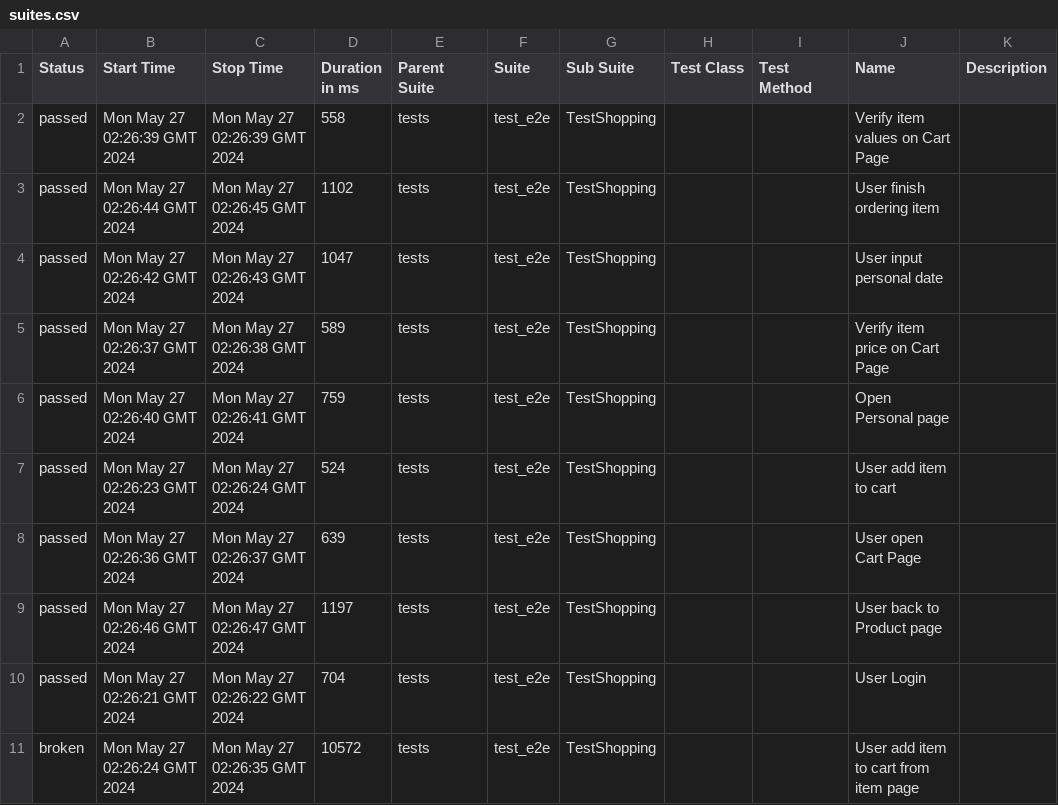
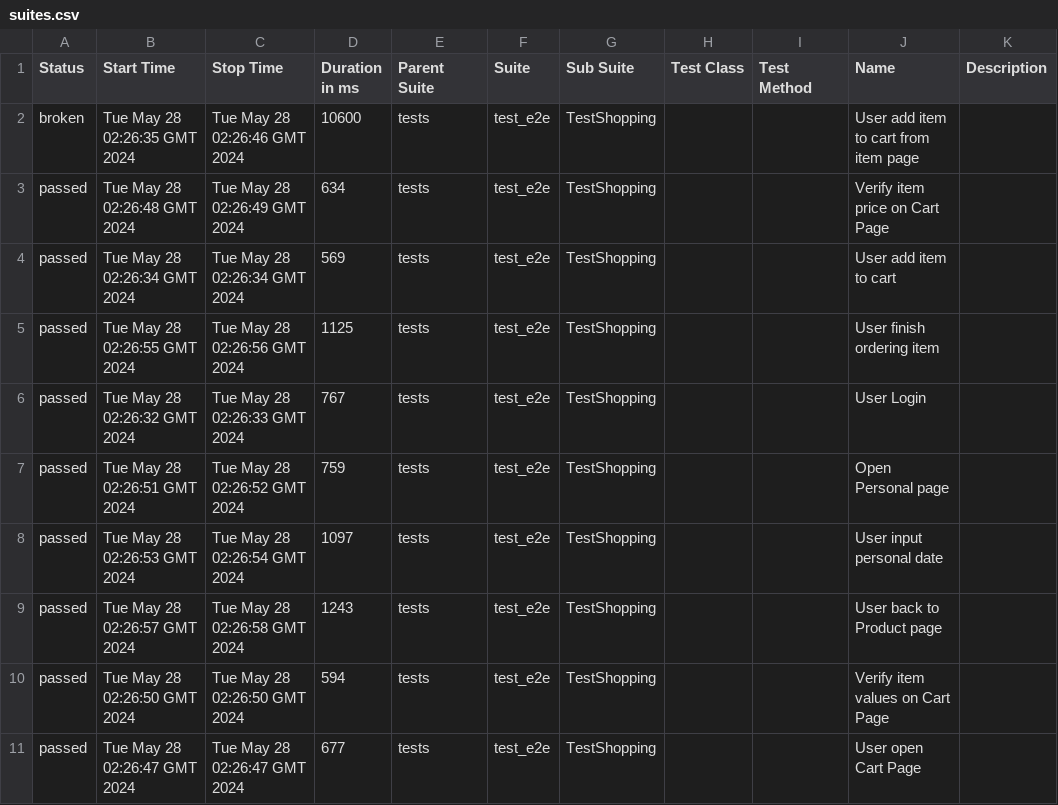
Before and after one commit to dymekkqa/saudemoProject, a CSV file: data/suites.csv, drawn as a sheet.

```diff
--- a/data/suites.csv
+++ b/data/suites.csv
@@ -1,11 +1,11 @@
 "Status","Start Time","Stop Time","Duration in ms","Parent Suite","Suite","Sub Suite","Test Class","Test Method","Name","Description"
-"passed","Mon May 27 02:26:39 GMT 2024","Mon May 27 02:26:39 GMT 2024","558","tests","test_e2e","TestShopping","","","Verify item values on Cart Page",""
-"passed","Mon May 27 02:26:44 GMT 2024","Mon May 27 02:26:45 GMT 2024","1102","tests","test_e2e","TestShopping","","","User finish ordering item",""
-"passed","Mon May 27 02:26:42 GMT 2024","Mon May 27 02:26:43 GMT 2024","1047","tests","test_e2e","TestShopping","","","User input personal date",""
-"passed","Mon May 27 02:26:37 GMT 2024","Mon May 27 02:26:38 GMT 2024","589","tests","test_e2e","TestShopping","","","Verify item price on Cart Page",""
-"passed","Mon May 27 02:26:40 GMT 2024","Mon May 27 02:26:41 GMT 2024","759","tests","test_e2e","TestShopping","","","Open Personal page",""
-"passed","Mon May 27 02:26:23 GMT 2024","Mon May 27 02:26:24 GMT 2024","524","tests","test_e2e","TestShopping","","","User add item to cart",""
-"passed","Mon May 27 02:26:36 GMT 2024","Mon May 27 02:26:37 GMT 2024","639","tests","test_e2e","TestShopping","","","User open Cart Page",""
-"passed","Mon May 27 02:26:46 GMT 2024","Mon May 27 02:26:47 GMT 2024","1197","tests","test_e2e","TestShopping","","","User back to Product page",""
-"passed","Mon May 27 02:26:21 GMT 2024","Mon May 27 02:26:22 GMT 2024","704","tests","test_e2e","TestShopping","","","User Login",""
-"broken","Mon May 27 02:26:24 GMT 2024","Mon May 27 02:26:35 GMT 2024","10572","tests","test_e2e","TestShopping","","","User add item to cart from item page",""
+"broken","Tue May 28 02:26:35 GMT 2024","Tue May 28 02:26:46 GMT 2024","10600","tests","test_e2e","TestShopping","","","User add item to cart from item page",""
+"passed","Tue May 28 02:26:48 GMT 2024","Tue May 28 02:26:49 GMT 2024","634","tests","test_e2e","TestShopping","","","Verify item price on Cart Page",""
+"passed","Tue May 28 02:26:34 GMT 2024","Tue May 28 02:26:34 GMT 2024","569","tests","test_e2e","TestShopping","","","User add item to cart",""
+"passed","Tue May 28 02:26:55 GMT 2024","Tue May 28 02:26:56 GMT 2024","1125","tests","test_e2e","TestShopping","","","User finish ordering item",""
+"passed","Tue May 28 02:26:32 GMT 2024","Tue May 28 02:26:33 GMT 2024","767","tests","test_e2e","TestShopping","","","User Login",""
+"passed","Tue May 28 02:26:51 GMT 2024","Tue May 28 02:26:52 GMT 2024","759","tests","test_e2e","TestShopping","","","Open Personal page",""
+"passed","Tue May 28 02:26:53 GMT 2024","Tue May 28 02:26:54 GMT 2024","1097","tests","test_e2e","TestShopping","","","User input personal date",""
+"passed","Tue May 28 02:26:57 GMT 2024","Tue May 28 02:26:58 GMT 2024","1243","tests","test_e2e","TestShopping","","","User back to Product page",""
+"passed","Tue May 28 02:26:50 GMT 2024","Tue May 28 02:26:50 GMT 2024","594","tests","test_e2e","TestShopping","","","Verify item values on Cart Page",""
+"passed","Tue May 28 02:26:47 GMT 2024","Tue May 28 02:26:47 GMT 2024","677","tests","test_e2e","TestShopping","","","User open Cart Page",""
```
Also changed, not shown: 30 other files.
